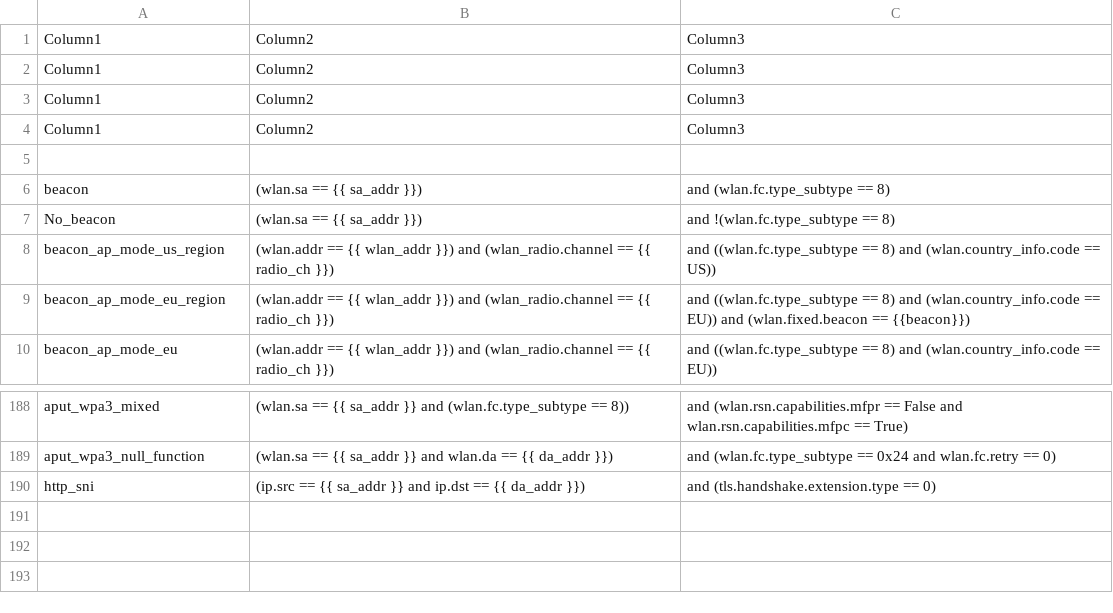
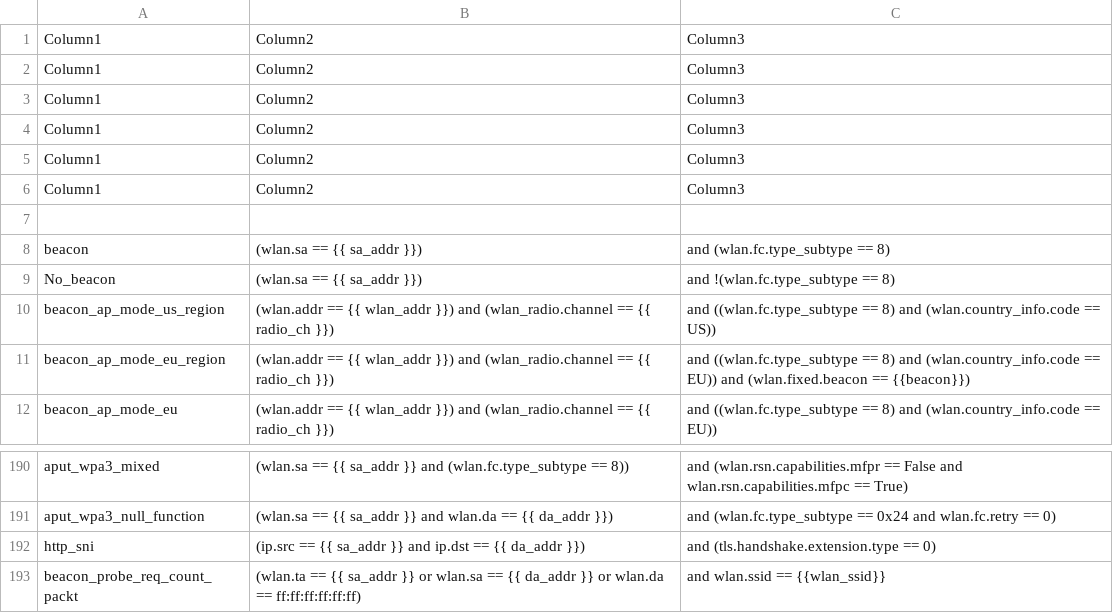
Before and after one commit to avinashsilabs/Sample_App_Automation_utf, a CSV file: config/sniffer_filter.csv, drawn as a sheet; only a part is shown, gaps mark what is left out; the diff names each change by its address in the sheet, - before the commit and + after, or states it on an @@ line.

Commit message:
Pull request #3169: added ssid and channel information
Merge in IOT_INFRA_SW/utf_wifi from bugfix/WIFI_BT_UTFHELP-4775-m68-wifi-sdk-test_wlan_mbssid to release/milestone68

Squashed commit of the following:

commit 4c80d2c78d1b7d19aafa43167c44ac94a62b8d6c
Author: test <test@LAB0017522.silabs.com>
Date:   Mon Dec 16 12:33:28 2024 +0530

    removed print

commit 93709fee54b5ad3904db08ade1b0fda13655fdff
Author: test <test@LAB0017522.silabs.com>
Date:   Mon Dec 16 12:28:27 2024 +0530

    updated field

commit ad5005644911196511fe0ae4031952b0092ba242
Author: test <test@LAB0017522.silabs.com>
Date:   Mon Dec 16 11:57:42 2024 +0530

    added benacon_probe_count

commit 5d20d7129422fcdb21f436f6653578ad98fca6a2
Author: test <test@LAB0017522.silabs.com>
Date:   Mon Dec 16 11:54:27 2024 +0530

    added ssid and channel information

```diff
--- a/config/sniffer_filter.csv
+++ b/config/sniffer_filter.csv
+row 5: Column1 | Column2 | Column3
+row 6: Column1 | Column2 | Column3
+row 193: beacon_probe_req_count_packt | (wlan.ta == {{ sa_addr }} or wlan.sa == {{ da_addr }} or wlan.da == ff:ff:ff:ff:ff:ff) | and wlan.ssid == {{wlan_ssid}}
```
Also changed, not shown: 1 other file.
